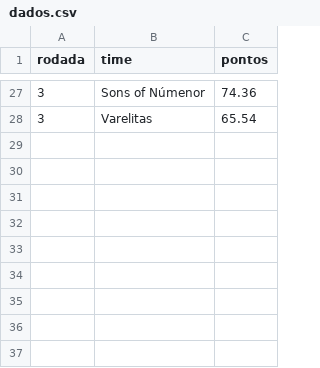
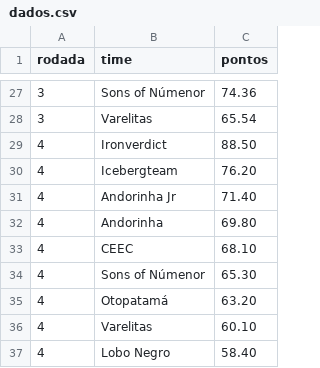
Before and after one commit to andersonlluna/-Supert-cnicos, a CSV file: dados.csv, drawn as a sheet; only a part is shown, gaps mark what is left out; the diff names each change by its address in the sheet, - before the commit and + after, or states it on an @@ line.

Commit message:
Update dados.csv

```diff
--- a/dados.csv
+++ b/dados.csv
+row 29: 4 | Ironverdict | 88.50
+row 30: 4 | Icebergteam | 76.20
+row 31: 4 | Andorinha Jr | 71.40
+row 32: 4 | Andorinha | 69.80
+row 33: 4 | CEEC | 68.10
+row 34: 4 | Sons of Númenor | 65.30
+row 35: 4 | Otopatamá | 63.20
+row 36: 4 | Varelitas | 60.10
+row 37: 4 | Lobo Negro | 58.40
```
